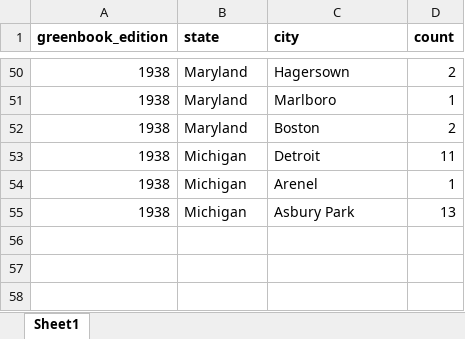
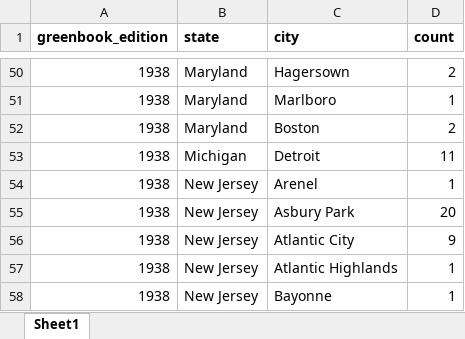
Before and after one commit to benda18/mapping_greenbook, an Excel workbook: data/greenbook_citysummary.xlsx, sheet Sheet1, drawn as a sheet; only a part is shown, gaps mark what is left out; values as stored, in another font and other column widths than the file's, no borders; the diff names each change by its address in the sheet, - before the commit and + after, or states it on an @@ line.

Commit message:
data

```diff
--- a/data/greenbook_citysummary.xlsx (sheet Sheet1)
+++ b/data/greenbook_citysummary.xlsx (sheet Sheet1)
-B54:B55 (state): Michigan
+B54:B55 (state): New Jersey
-D55 (count): 13
+D55 (count): 20
+row 56: 1938 | New Jersey | Atlantic City | 9
+row 57: 1938 | New Jersey | Atlantic Highlands | 1
+row 58: 1938 | New Jersey | Bayonne | 1
```
Also changed, not shown: 1 other file.
